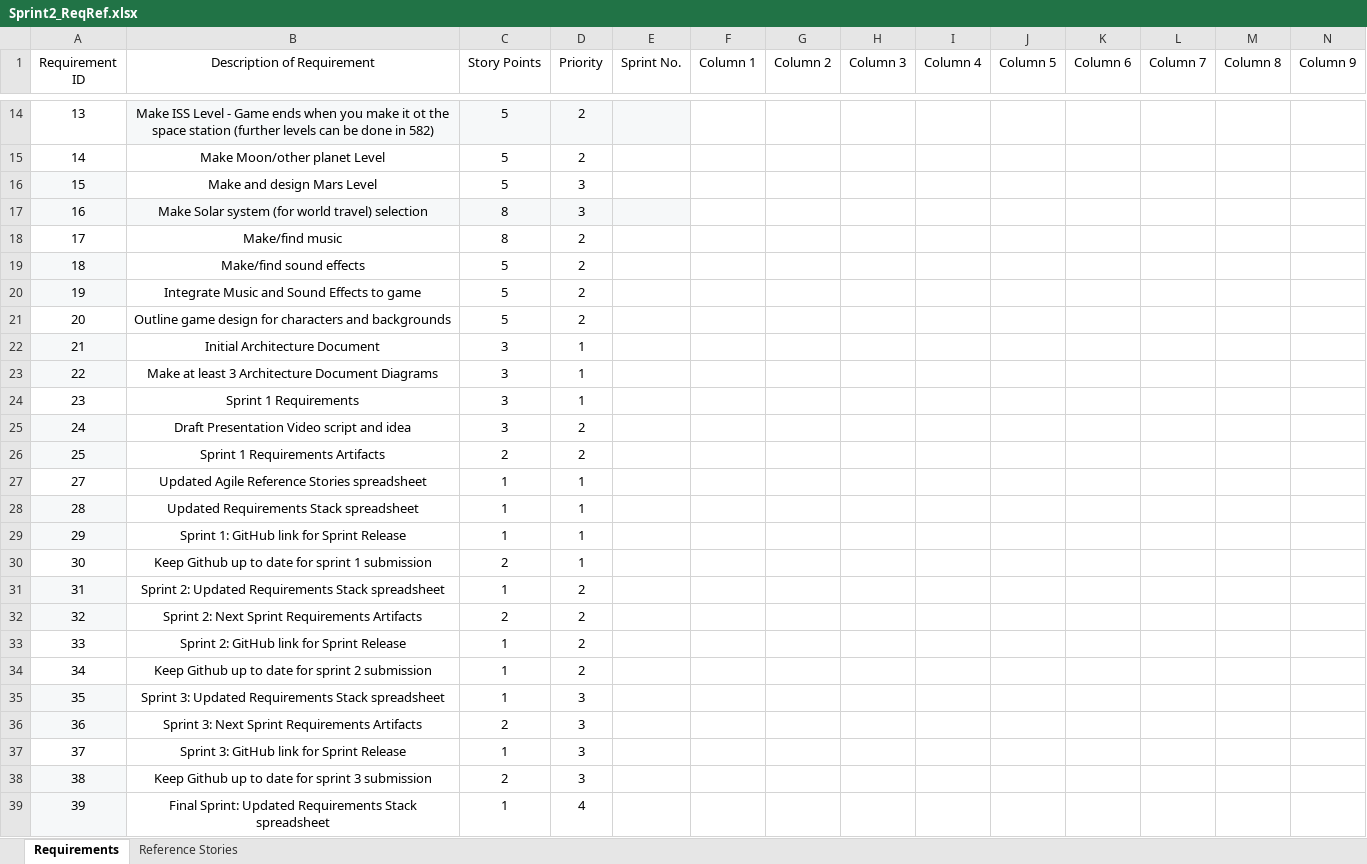
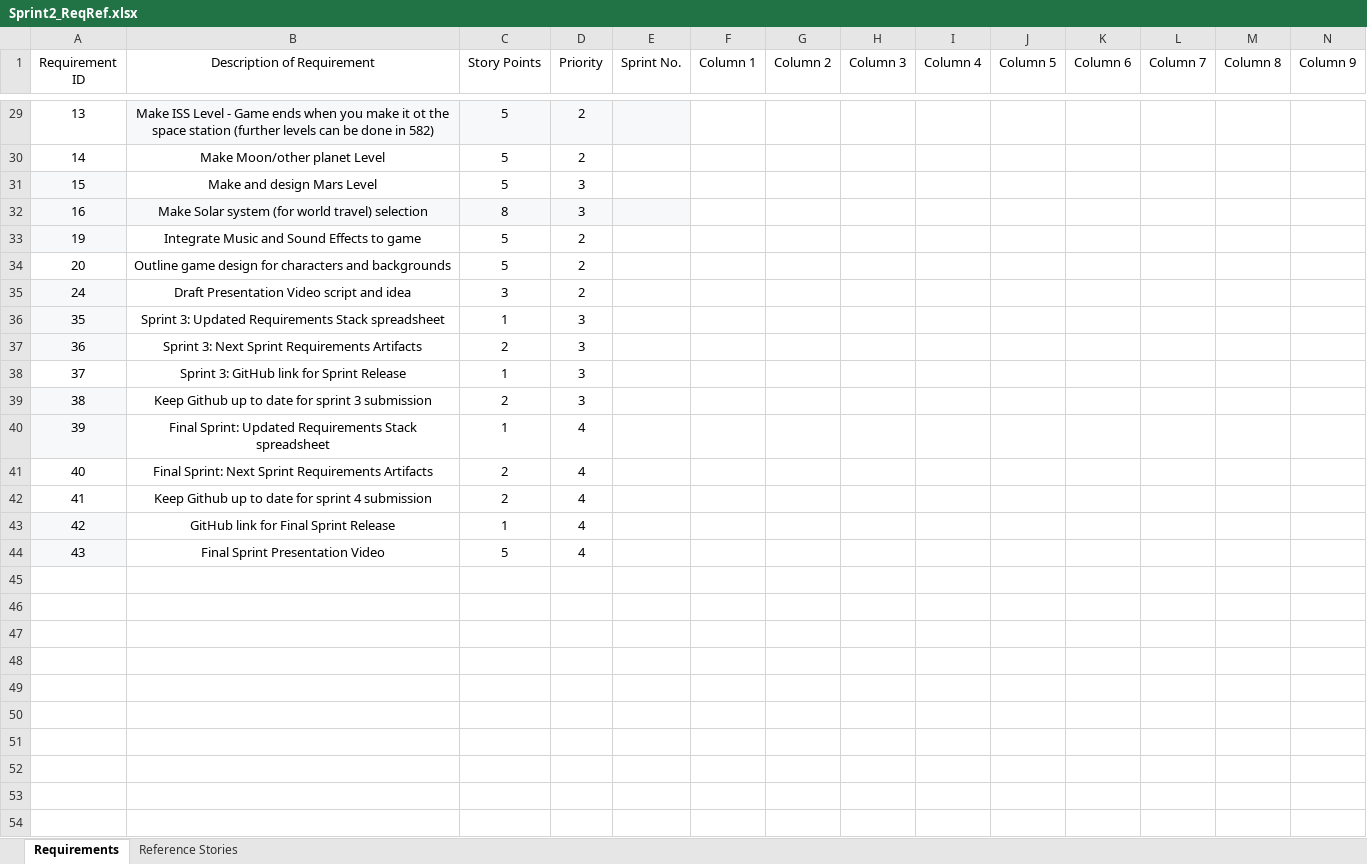
Before and after one commit to navyan02/EECS581_Project3, an Excel workbook: Documentation/Requirements and Reference/Sprint2_ReqRef.xlsx, sheet Requirements, drawn as a sheet; only a part is shown, gaps mark what is left out; the shorter side is filled out with more unchanged rows; values as stored, in another font and other column widths than the file's, no borders; charts and pictures and table styles not drawn; removed rows and columns are numbered as before the commit, all else as after; rows hold the shown columns only; the diff covers the shown part only; the diff names each change by its address in the sheet, - before the commit and + after, or states it on an @@ line.

Commit message:
updated documents

```diff
--- a/Documentation/Requirements and Reference/Sprint2_ReqRef.xlsx (sheet Requirements)
+++ b/Documentation/Requirements and Reference/Sprint2_ReqRef.xlsx (sheet Requirements)
-row 18: 17 | Make/find music | 8 | 2
-row 19: 18 | Make/find sound effects | 5 | 2
-row 22: 21 | Initial Architecture Document | 3 | 1
-row 23: 22 | Make at least 3 Architecture Document Diagrams | 3 | 1
-row 24: 23 | Sprint 1 Requirements | 3 | 1
-row 26: 25 | Sprint 1 Requirements Artifacts | 2 | 2
-row 27: 27 | Updated Agile Reference Stories spreadsheet | 1 | 1
-row 28: 28 | Updated Requirements Stack spreadsheet | 1 | 1
-row 29: 29 | Sprint 1: GitHub link for Sprint Release | 1 | 1
-row 30: 30 | Keep Github up to date for sprint 1 submission | 2 | 1
-row 31: 31 | Sprint 2: Updated Requirements Stack spreadsheet | 1 | 2
-row 32: 32 | Sprint 2: Next Sprint Requirements Artifacts | 2 | 2
-row 33: 33 | Sprint 2: GitHub link for Sprint Release | 1 | 2
-row 34: 34 | Keep Github up to date for sprint 2 submission | 1 | 2
```
Also changed, not shown: 16 added rows, 1 removed row and 7 edited cells elsewhere in this sheet, sheet Reference Stories, 2 other files.
